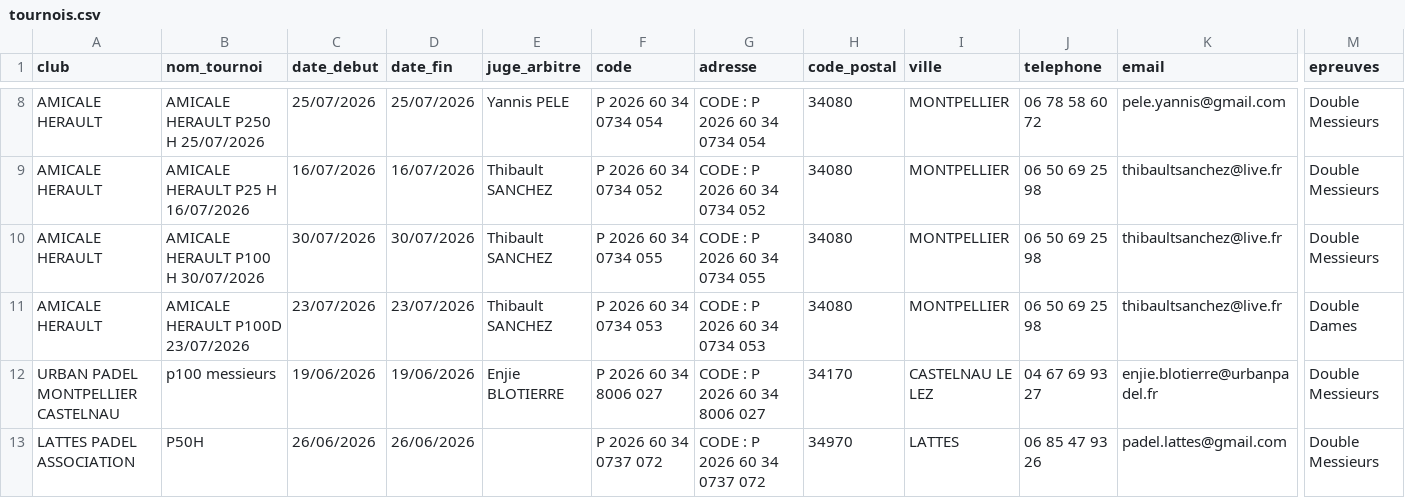
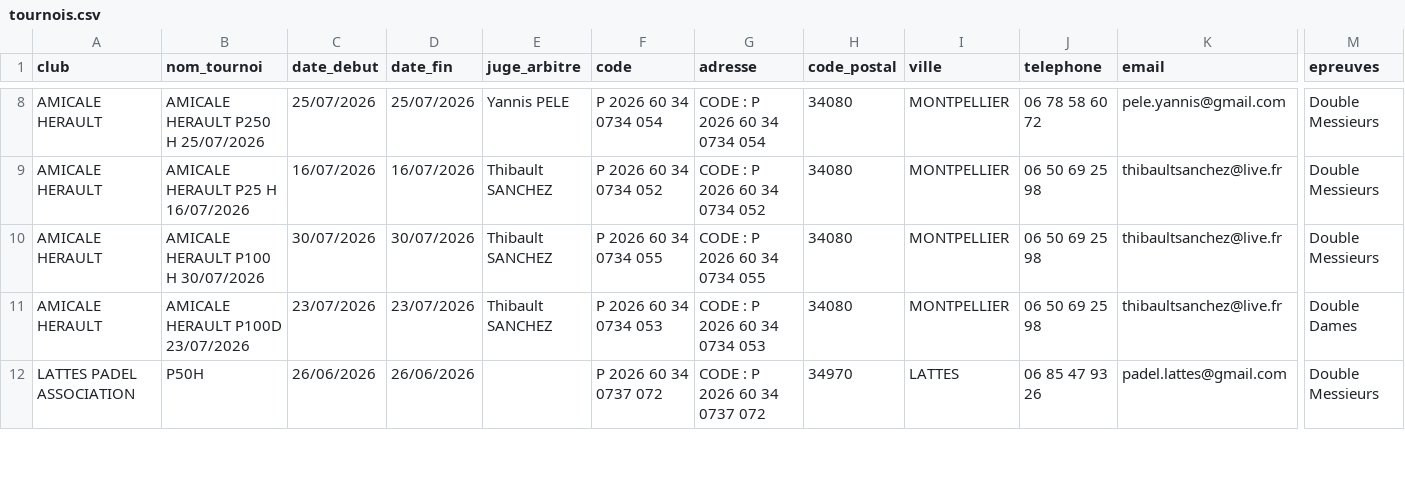
Before and after one commit to camillethibault95/padel-app, a CSV file: tournois.csv, drawn as a sheet; only a part is shown, gaps mark what is left out; rows hold the shown columns only; the diff covers the shown part only; the diff names each change by its address in the sheet, - before the commit and + after, or states it on an @@ line.

```diff
--- a/tournois.csv
+++ b/tournois.csv
-row 12: URBAN PADEL MONTPELLIER CASTELNAU | p100 messieurs | 19/06/2026 | 19/06/2026 | Enjie BLOTIERRE | P 2026 60 34 8006 027 | CODE : P 2026 60 34 8006 027 | 34170 | CASTELNAU LE LEZ | 04 67 69 93 27 | enjie.blotierre@urbanpadel.fr | Double Messieurs
```
Also changed, not shown: 8 removed rows elsewhere in this file.
